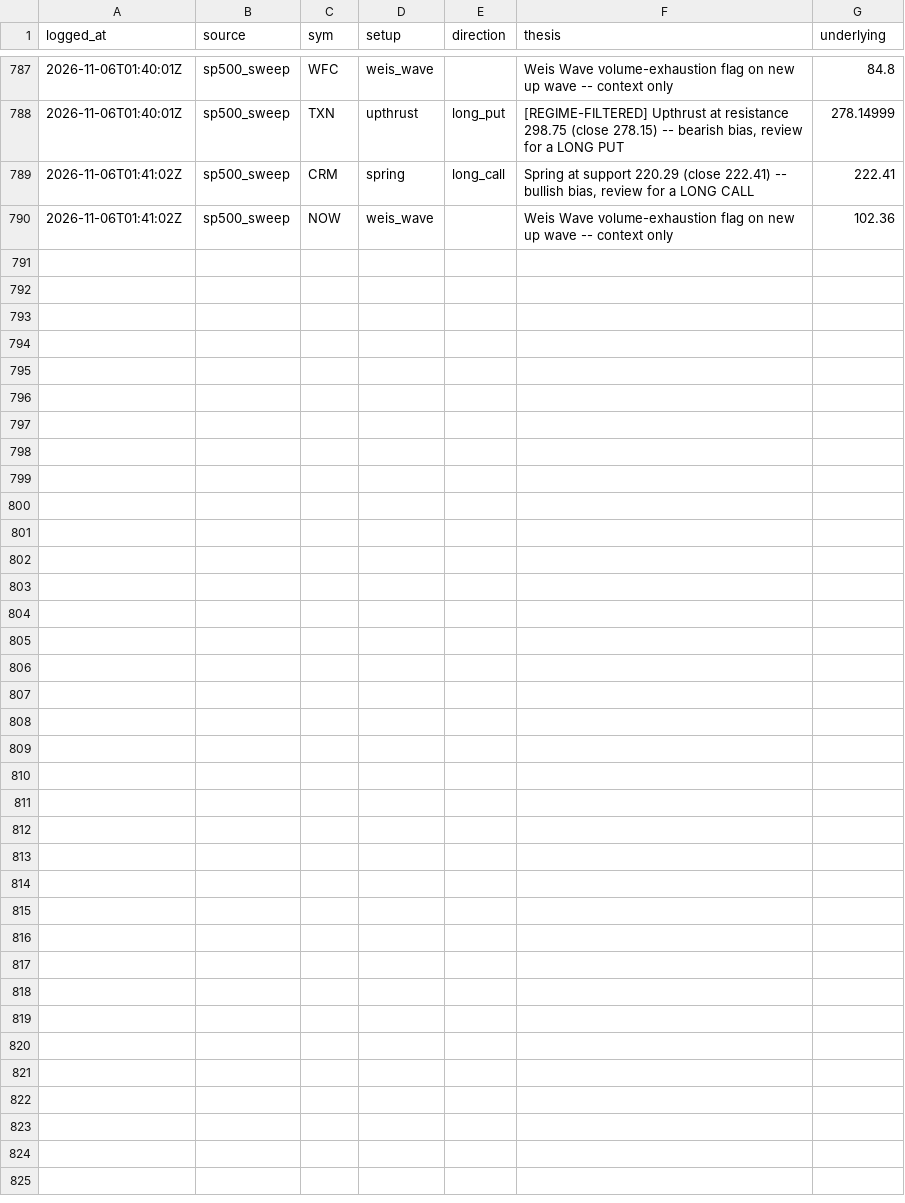
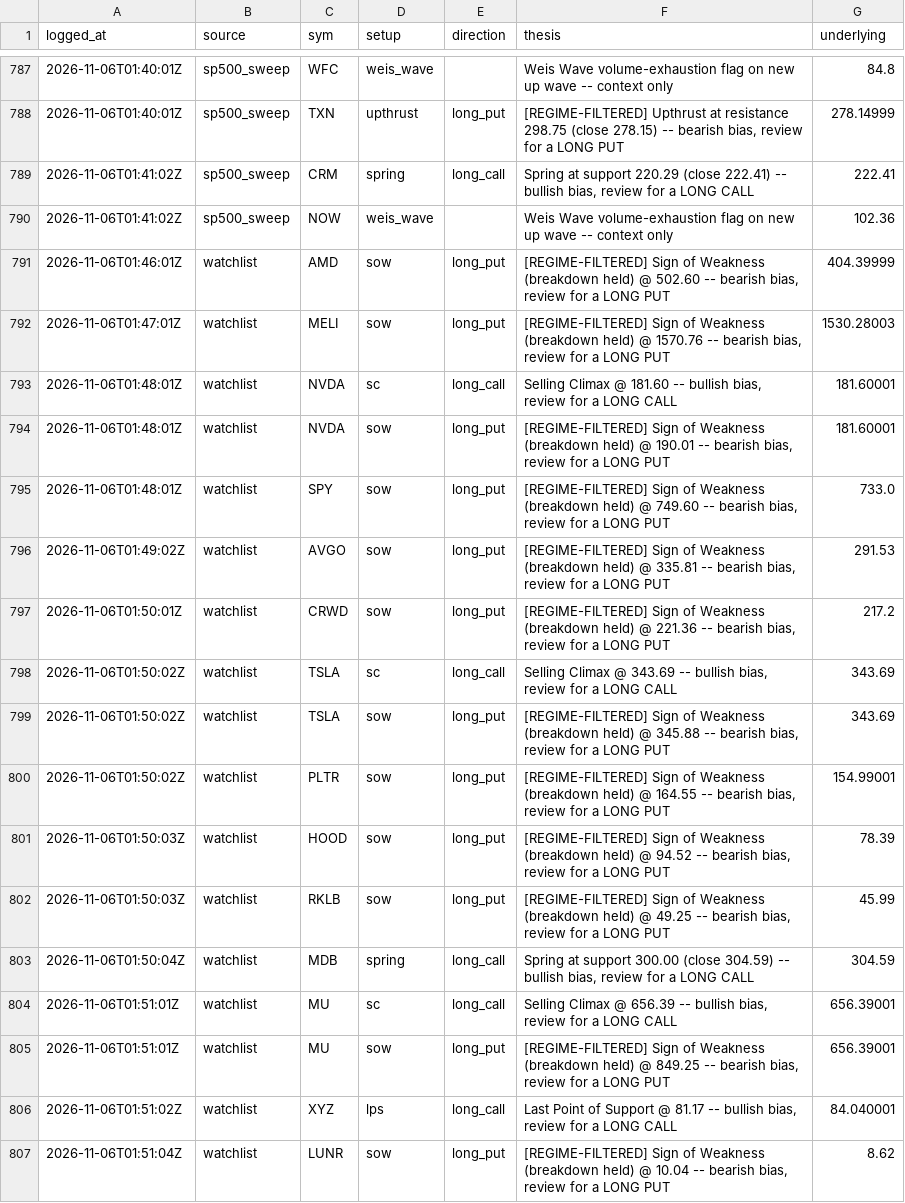
Before and after one commit to phani4393/wyckoff-scanner-ci, a CSV file: data/alerts_log.csv, drawn as a sheet; only a part is shown, gaps mark what is left out.

```diff
--- a/data/alerts_log.csv
+++ b/data/alerts_log.csv
@@ -790 +790,18 @@ logged_at,source,sym,setup,direction,thesis,underlying
 2026-11-06T01:41:02Z,sp500_sweep,NOW,weis_wave,,Weis Wave volume-exhaustion flag on new up wave -- context only,102.36
+2026-11-06T01:46:01Z,watchlist,AMD,sow,long_put,"[REGIME-FILTERED] Sign of Weakness (breakdown held) @ 502.60 -- bearish bias, review for a LONG PUT",404.39999
+2026-11-06T01:47:01Z,watchlist,MELI,sow,long_put,"[REGIME-FILTERED] Sign of Weakness (breakdown held) @ 1570.76 -- bearish bias, review for a LONG PUT",1530.28003
+2026-11-06T01:48:01Z,watchlist,NVDA,sc,long_call,"Selling Climax @ 181.60 -- bullish bias, review for a LONG CALL",181.60001
+2026-11-06T01:48:01Z,watchlist,NVDA,sow,long_put,"[REGIME-FILTERED] Sign of Weakness (breakdown held) @ 190.01 -- bearish bias, review for a LONG PUT",181.60001
+2026-11-06T01:48:01Z,watchlist,SPY,sow,long_put,"[REGIME-FILTERED] Sign of Weakness (breakdown held) @ 749.60 -- bearish bias, review for a LONG PUT",733.0
+2026-11-06T01:49:02Z,watchlist,AVGO,sow,long_put,"[REGIME-FILTERED] Sign of Weakness (breakdown held) @ 335.81 -- bearish bias, review for a LONG PUT",291.53
+2026-11-06T01:50:01Z,watchlist,CRWD,sow,long_put,"[REGIME-FILTERED] Sign of Weakness (breakdown held) @ 221.36 -- bearish bias, review for a LONG PUT",217.2
+2026-11-06T01:50:02Z,watchlist,TSLA,sc,long_call,"Selling Climax @ 343.69 -- bullish bias, review for a LONG CALL",343.69
+2026-11-06T01:50:02Z,watchlist,TSLA,sow,long_put,"[REGIME-FILTERED] Sign of Weakness (breakdown held) @ 345.88 -- bearish bias, review for a LONG PUT",343.69
+2026-11-06T01:50:02Z,watchlist,PLTR,sow,long_put,"[REGIME-FILTERED] Sign of Weakness (breakdown held) @ 164.55 -- bearish bias, review for a LONG PUT",154.99001
+2026-11-06T01:50:03Z,watchlist,HOOD,sow,long_put,"[REGIME-FILTERED] Sign of Weakness (breakdown held) @ 94.52 -- bearish bias, review for a LONG PUT",78.39
+2026-11-06T01:50:03Z,watchlist,RKLB,sow,long_put,"[REGIME-FILTERED] Sign of Weakness (breakdown held) @ 49.25 -- bearish bias, review for a LONG PUT",45.99
+2026-11-06T01:50:04Z,watchlist,MDB,spring,long_call,"Spring at support 300.00 (close 304.59) -- bullish bias, review for a LONG CALL",304.59
+2026-11-06T01:51:01Z,watchlist,MU,sc,long_call,"Selling Climax @ 656.39 -- bullish bias, review for a LONG CALL",656.39001
+2026-11-06T01:51:01Z,watchlist,MU,sow,long_put,"[REGIME-FILTERED] Sign of Weakness (breakdown held) @ 849.25 -- bearish bias, review for a LONG PUT",656.39001
+2026-11-06T01:51:02Z,watchlist,XYZ,lps,long_call,"Last Point of Support @ 81.17 -- bullish bias, review for a LONG CALL",84.040001
+2026-11-06T01:51:04Z,watchlist,LUNR,sow,long_put,"[REGIME-FILTERED] Sign of Weakness (breakdown held) @ 10.04 -- bearish bias, review for a LONG PUT",8.62
```
